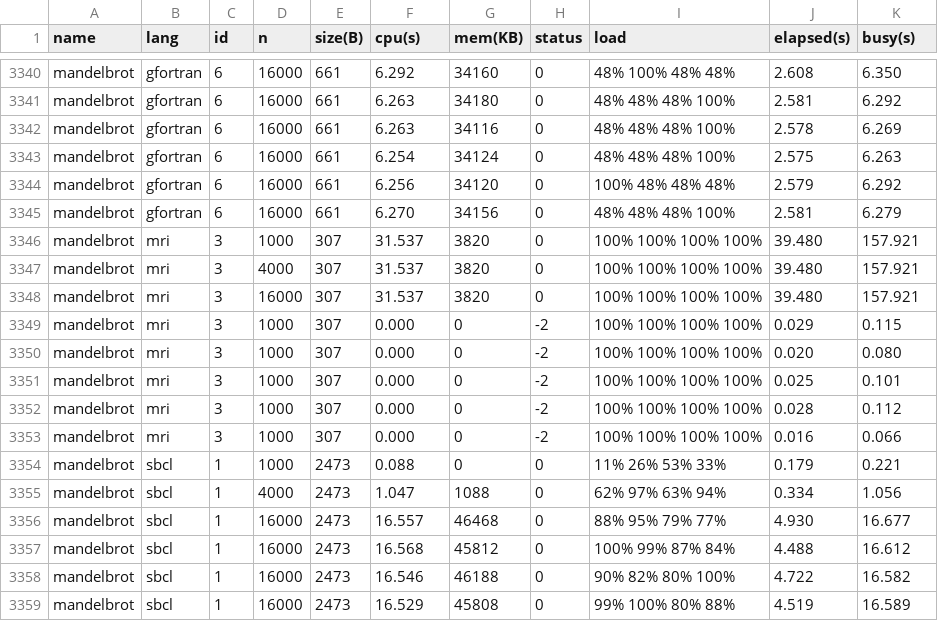
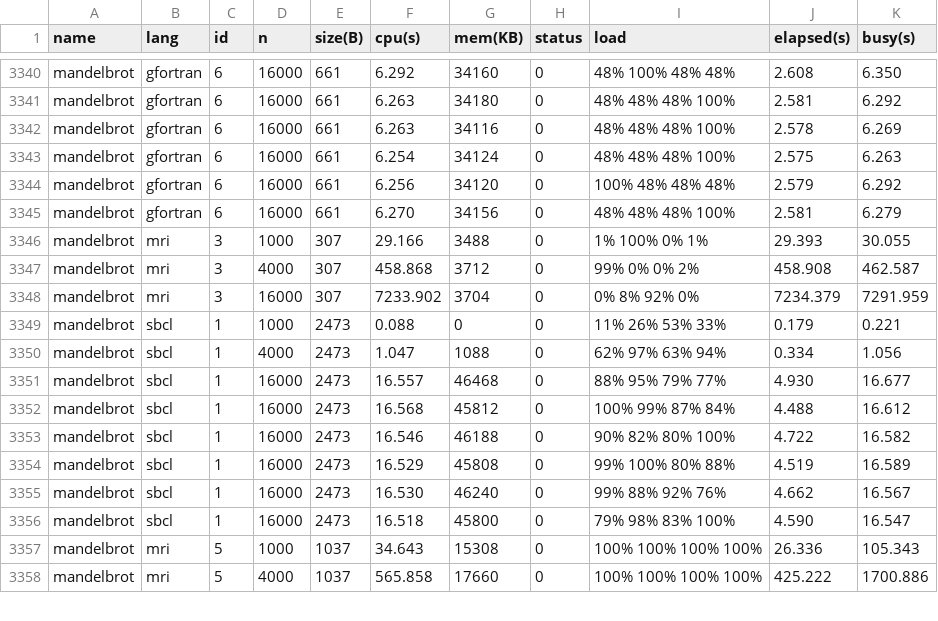
Before and after one commit to kirisky/benchmarks-game, a CSV file: public/data/alldata.csv, drawn as a sheet; only a part is shown, gaps mark what is left out; the shorter side is filled out with more unchanged rows.

```diff
--- a/public/data/alldata.csv
+++ b/public/data/alldata.csv
@@ -3345,10 +3345,5 @@ mandelbrot,gfortran,6,16000,661,6.256,34120,0,100% 48% 48% 48%,2.579,6.292
 mandelbrot,gfortran,6,16000,661,6.270,34156,0,48% 48% 48% 100%,2.581,6.279
-mandelbrot,mri,3,1000,307,31.537,3820,0,100% 100% 100% 100%,39.480,157.921
-mandelbrot,mri,3,4000,307,31.537,3820,0,100% 100% 100% 100%,39.480,157.921
-mandelbrot,mri,3,16000,307,31.537,3820,0,100% 100% 100% 100%,39.480,157.921
-mandelbrot,mri,3,1000,307,0.000,0,-2,100% 100% 100% 100%,0.029,0.115
-mandelbrot,mri,3,1000,307,0.000,0,-2,100% 100% 100% 100%,0.020,0.080
-mandelbrot,mri,3,1000,307,0.000,0,-2,100% 100% 100% 100%,0.025,0.101
-mandelbrot,mri,3,1000,307,0.000,0,-2,100% 100% 100% 100%,0.028,0.112
-mandelbrot,mri,3,1000,307,0.000,0,-2,100% 100% 100% 100%,0.016,0.066
+mandelbrot,mri,3,1000,307,29.166,3488,0,1% 100% 0% 1%,29.393,30.055
+mandelbrot,mri,3,4000,307,458.868,3712,0,99% 0% 0% 2%,458.908,462.587
+mandelbrot,mri,3,16000,307,7233.902,3704,0,0% 8% 92% 0%,7234.379,7291.959
 mandelbrot,sbcl,1,1000,2473,0.088,0,0,11% 26% 53% 33%,0.179,0.221
```
Also changed, not shown: public/data/data.csv, public/data/ndata.csv, 8 other files.
